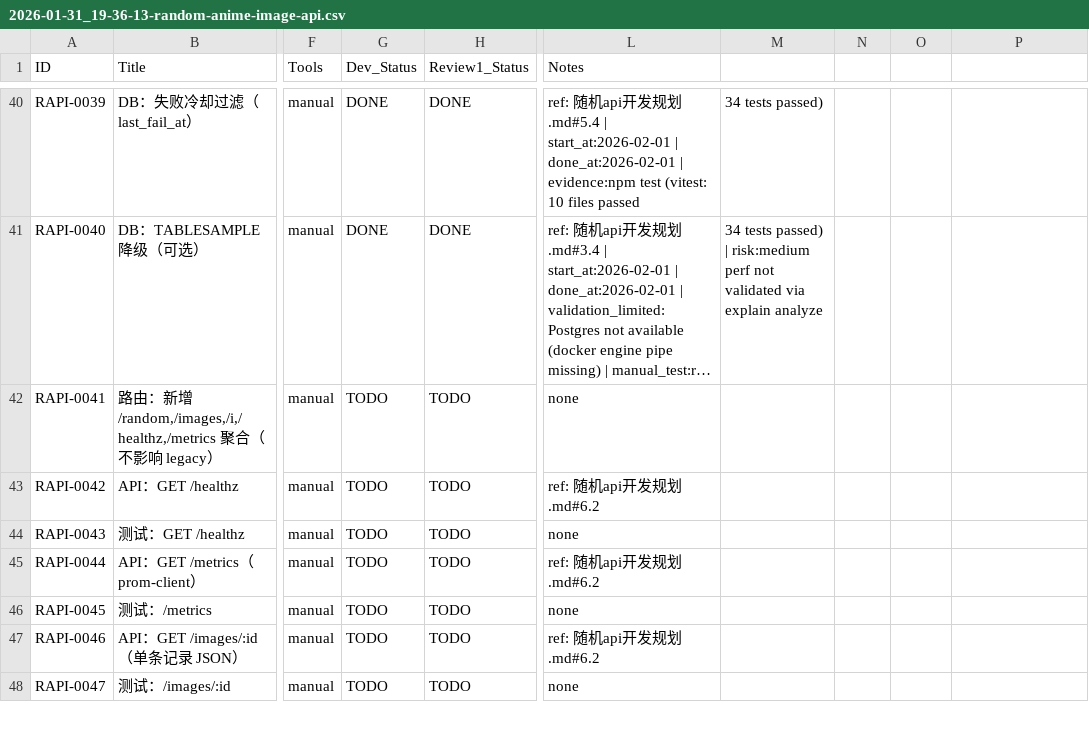
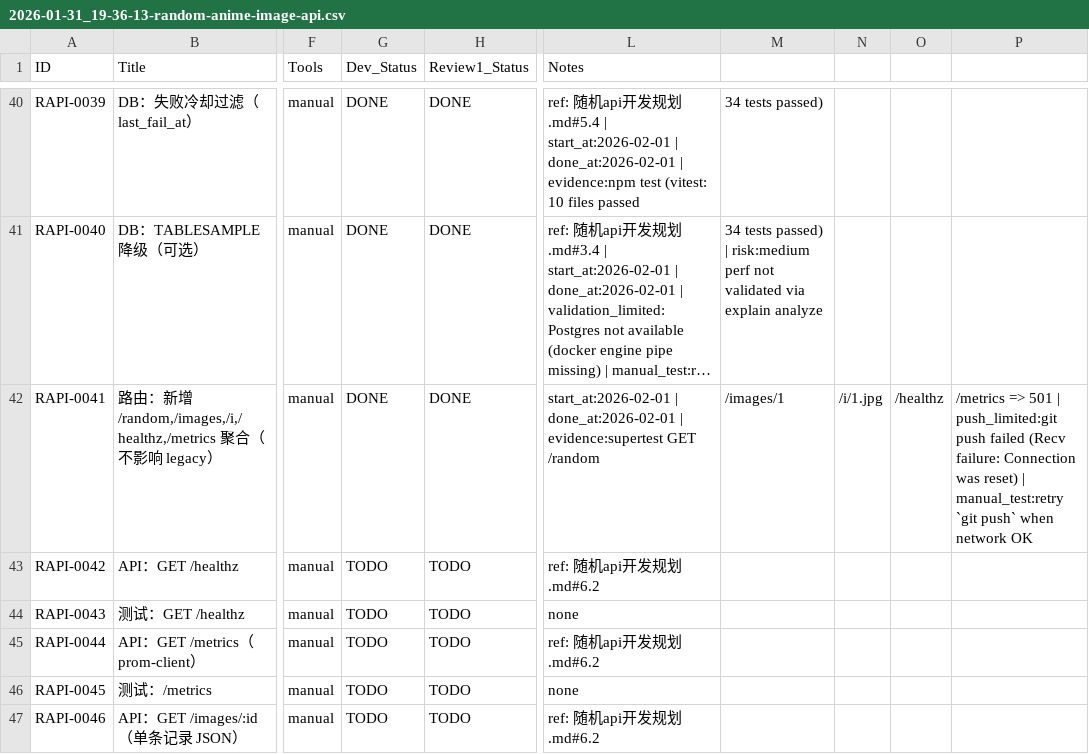
Before and after one commit to inliver233/Random-Pixiv-img-api, a CSV file: issues/2026-01-31_19-36-13-random-anime-image-api.csv, drawn as a sheet; only a part is shown, gaps mark what is left out; the shorter side is filled out with more unchanged rows; long unchanged cells end in …; the diff names each change by its address in the sheet, - before the commit and + after, or states it on an @@ line.

Commit message:
[RAPI-0041] 路由：新增 /random,/images,/i,/healthz,/metrics 聚合（不影响 legacy）

```diff
--- a/issues/2026-01-31_19-36-13-random-anime-image-api.csv
+++ b/issues/2026-01-31_19-36-13-random-anime-image-api.csv
-G42 (Dev_Status): TODO
+G42 (Dev_Status): DONE
-H42 (Review1_Status): TODO
+H42 (Review1_Status): DONE
-L42 (Notes): none
+L42 (Notes): start_at:2026-02-01 | done_at:2026-02-01 | evidence:supertest GET /random
-M42: (empty)
+M42: /images/1
-N42: (empty)
+N42: /i/1.jpg
-O42: (empty)
+O42: /healthz
-P42: (empty)
+P42: /metrics => 501 | push_limited:git push failed (Recv failure: Connection was reset) | manual_test:retry `git push` when network OK
```
Also changed, not shown: 14 other files.
